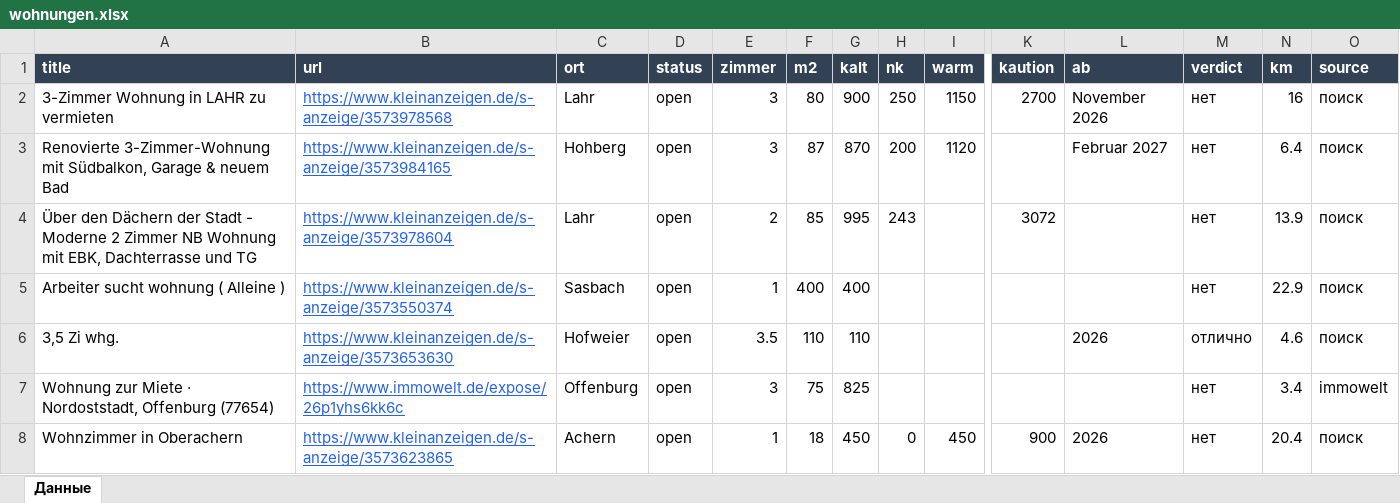
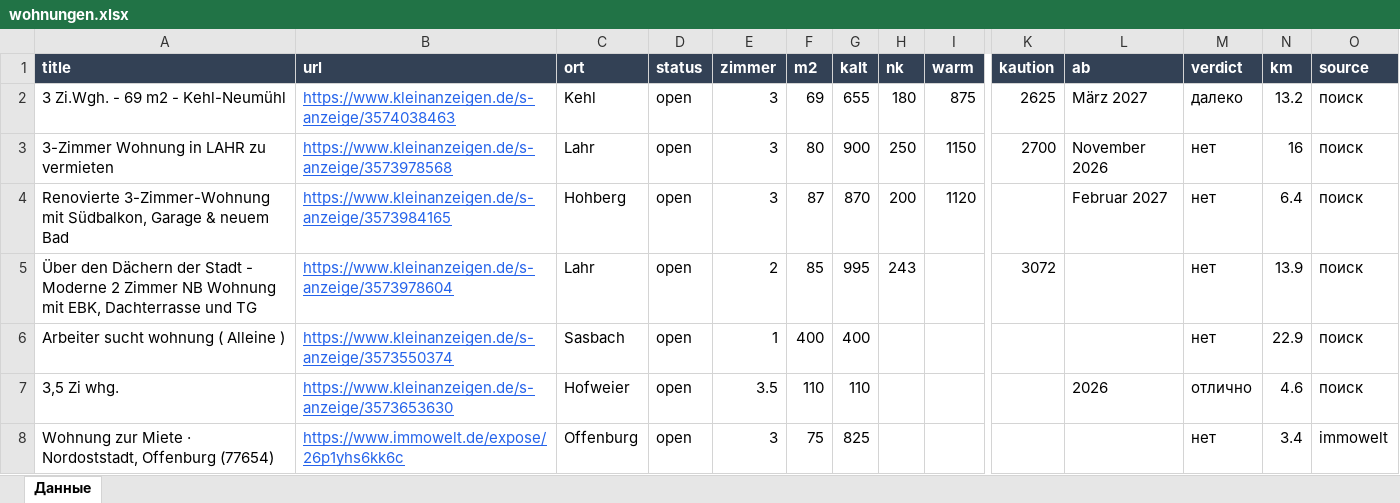
Before and after one commit to Nevrox228/wohnung-og, an Excel workbook: data/wohnungen.xlsx, sheet Данные, drawn as a sheet; only a part is shown, gaps mark what is left out; the shorter side is filled out with more unchanged rows; values as stored, in another font and other column widths than the file's, no borders; rows hold the shown columns only; the diff names each change by its address in the sheet, - before the commit and + after, or states it on an @@ line.

```diff
--- a/data/wohnungen.xlsx (sheet Данные)
+++ b/data/wohnungen.xlsx (sheet Данные)
+row 2: 3 Zi.Wgh. - 69 m2 - Kehl-Neumühl | https://www.kleinanzeigen.de/s-anzeige/3574038463 | Kehl | open | 3 | 69 | 655 | 180 | 875 | 2625 | März 2027 | далеко | 13.2 | поиск
```
Also changed, not shown: data/eltern_jobs.xlsx, data/olya_jobs.xlsx, 10 other files.
